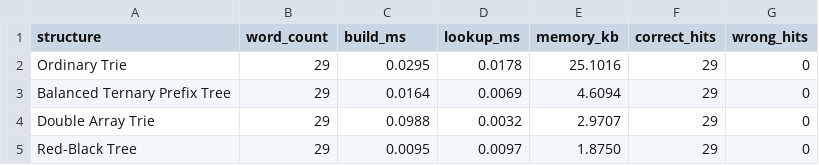
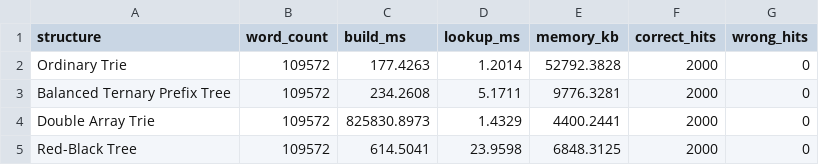
Before and after one commit to ShahedHasan0/Data-Structures-benchmark, a CSV file: Part3/part3_summary.csv, drawn as a sheet.

Commit message:
modified:   Part3/build_time_graph.png     modified:   Part3/lookup_time_graph.png 	modified:   Part3/memory_usage_graph.png 	modified:   Part3/part3_results.csv 	modified:   Part3/part3_summary.csv

```diff
--- a/Part3/part3_summary.csv
+++ b/Part3/part3_summary.csv
@@ -1,5 +1,5 @@
 structure,word_count,build_ms,lookup_ms,memory_kb,correct_hits,wrong_hits
-"Ordinary Trie",29,0.0295,0.0178,25.1016,29,0
-"Balanced Ternary Prefix Tree",29,0.0164,0.0069,4.6094,29,0
-"Double Array Trie",29,0.0988,0.0032,2.9707,29,0
-"Red-Black Tree",29,0.0095,0.0097,1.8750,29,0
+"Ordinary Trie",109572,177.4263,1.2014,52792.3828,2000,0
+"Balanced Ternary Prefix Tree",109572,234.2608,5.1711,9776.3281,2000,0
+"Double Array Trie",109572,825830.8973,1.4329,4400.2441,2000,0
+"Red-Black Tree",109572,614.5041,23.9598,6848.3125,2000,0
```
Also changed, not shown: 3 other files.
